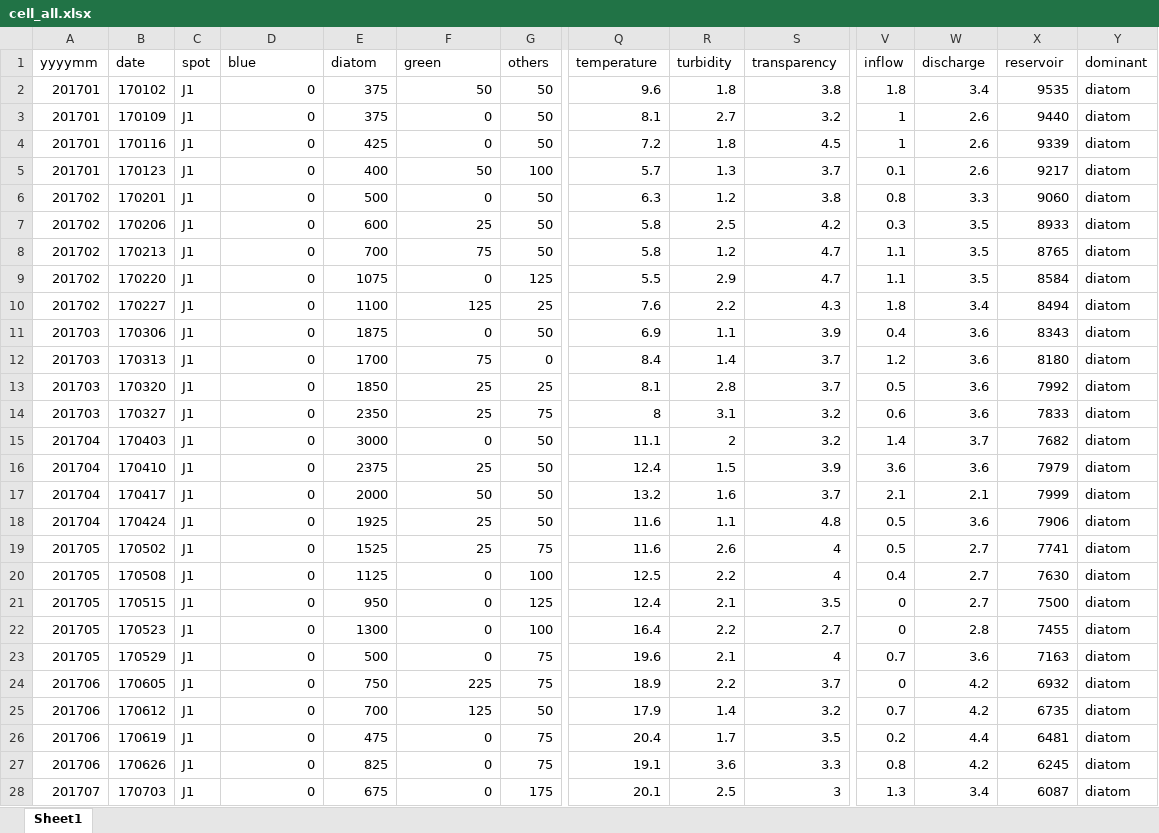
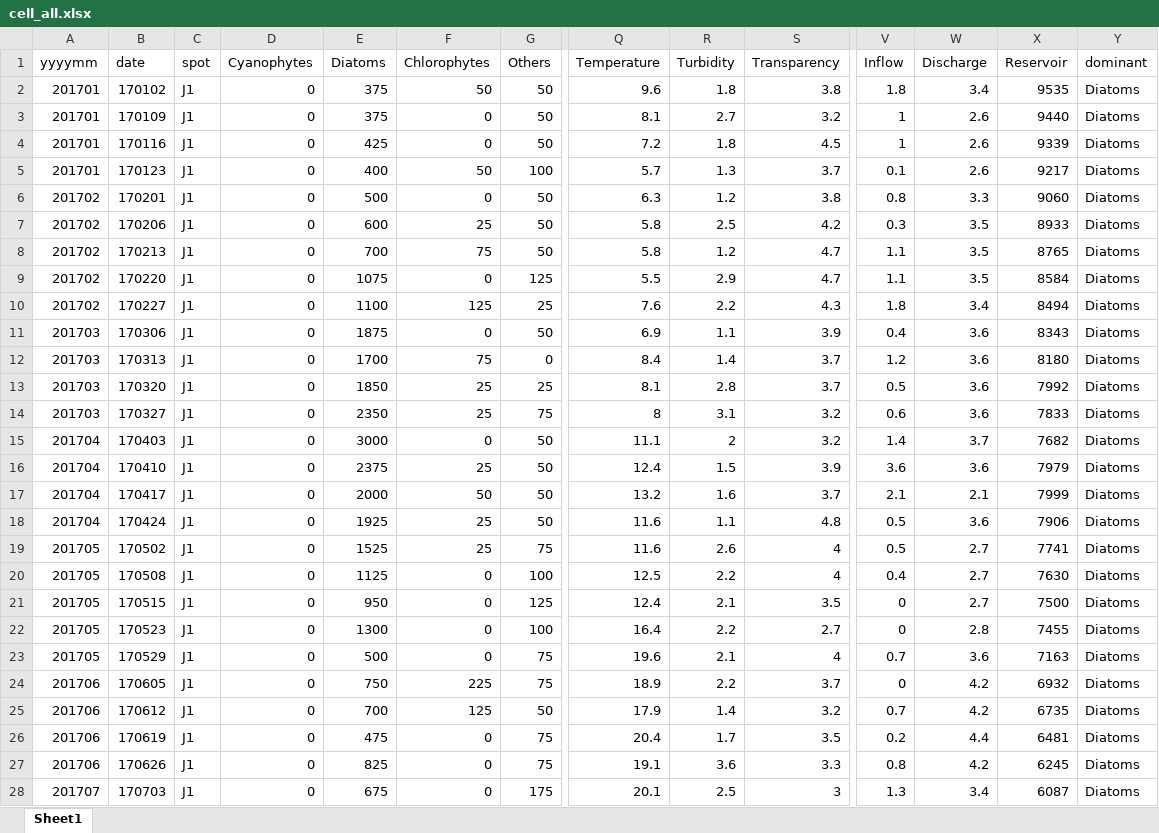
Before and after one commit to hsyliark/Envieonmental_Statistics_with_R, an Excel workbook: 논문데이터분석(Comparison of algorithm for dominant species classification in water source site in Yeongsan river basin using statistical machine learning technique)/csv 파일(남조류 세포수 예측 모형 구축)/cell_all.xlsx, sheet Sheet1, drawn as a sheet; only a part is shown, gaps mark what is left out; values as stored, in another font and other column widths than the file's, no borders; the diff covers the shown part only; the diff names each change by its address in the sheet, - before the commit and + after, or states it on an @@ line.

```diff
--- a/논문데이터분석(Comparison of algorithm for dominant species classification in water source site in Yeongsan river basin using statistical machine learning technique)/csv 파일(남조류 세포수 예측 모형 구축)/cell_all.xlsx (sheet Sheet1)
+++ b/논문데이터분석(Comparison of algorithm for dominant species classification in water source site in Yeongsan river basin using statistical machine learning technique)/csv 파일(남조류 세포수 예측 모형 구축)/cell_all.xlsx (sheet Sheet1)
-D1: blue
+D1: Cyanophytes
-E1: diatom
+E1: Diatoms
-F1: green
+F1: Chlorophytes
-G1: others
+G1: Others
-Q1: temperature
+Q1: Temperature
-R1: turbidity
+R1: Turbidity
-S1: transparency
+S1: Transparency
-V1: inflow
+V1: Inflow
-W1: discharge
+W1: Discharge
-X1: reservoir
+X1: Reservoir
-Y2:Y28 (dominant): diatom
+Y2:Y28 (dominant): Diatoms
```
Also changed, not shown: 1194 edited cells elsewhere in this sheet, 17 other files.
